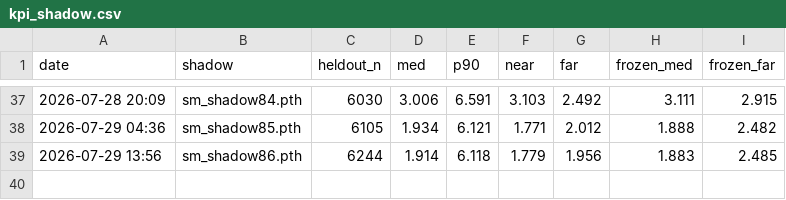
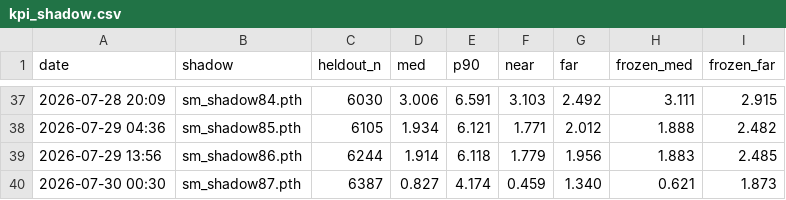
Before and after one commit to Ricky610329/Antenna, a CSV file: docs/kpi_shadow.csv, drawn as a sheet; only a part is shown, gaps mark what is left out.

```diff
--- a/docs/kpi_shadow.csv
+++ b/docs/kpi_shadow.csv
@@ -39 +39,2 @@ date,shadow,heldout_n,med,p90,near,far,frozen_med,frozen_far
 2026-07-29 13:56,sm_shadow86.pth,6244,1.914,6.118,1.779,1.956,1.883,2.485
+2026-07-30 00:30,sm_shadow87.pth,6387,0.827,4.174,0.459,1.340,0.621,1.873
```
Also changed, not shown: docs/kpi_two.csv, 1 other file.
